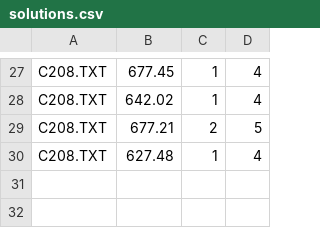
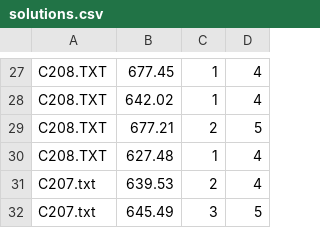
Before and after one commit to FrenkT/VRPTW_GMGroup, a CSV file: VRPTW/output/solutions.csv, drawn as a sheet; only a part is shown, gaps mark what is left out; the diff names each change by its address in the sheet, - before the commit and + after, or states it on an @@ line.

```diff
--- a/VRPTW/output/solutions.csv
+++ b/VRPTW/output/solutions.csv
+row 31: C207.txt | 639.53 | 2 | 4
+row 32: C207.txt | 645.49 | 3 | 5
```
Also changed, not shown: 9 other files.
